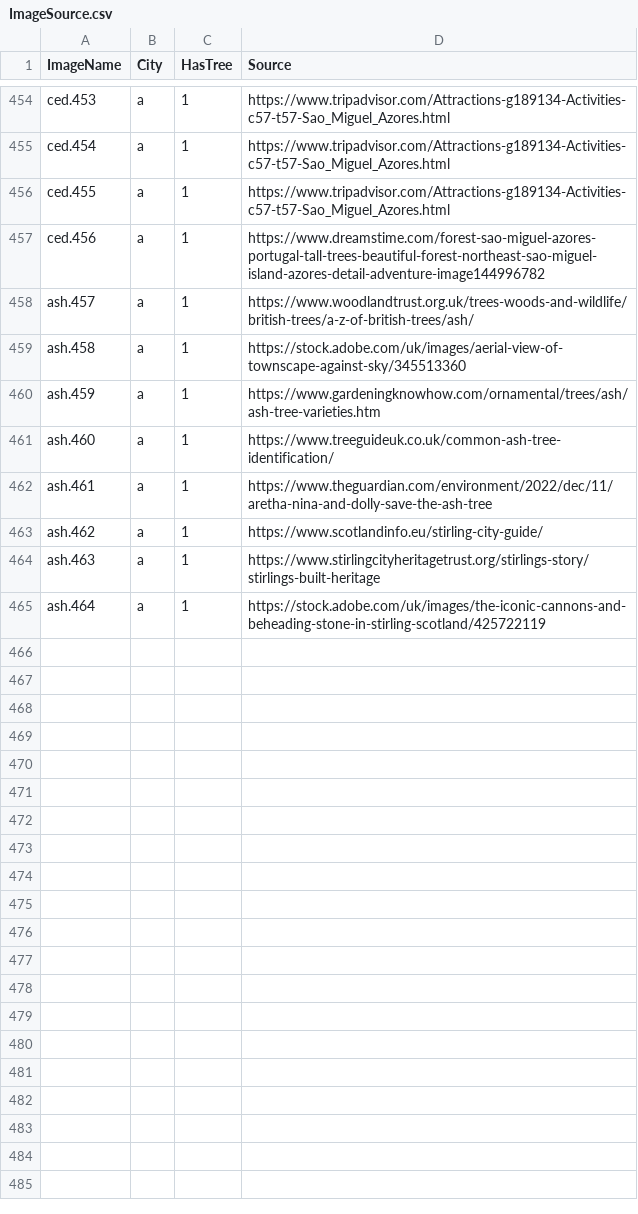
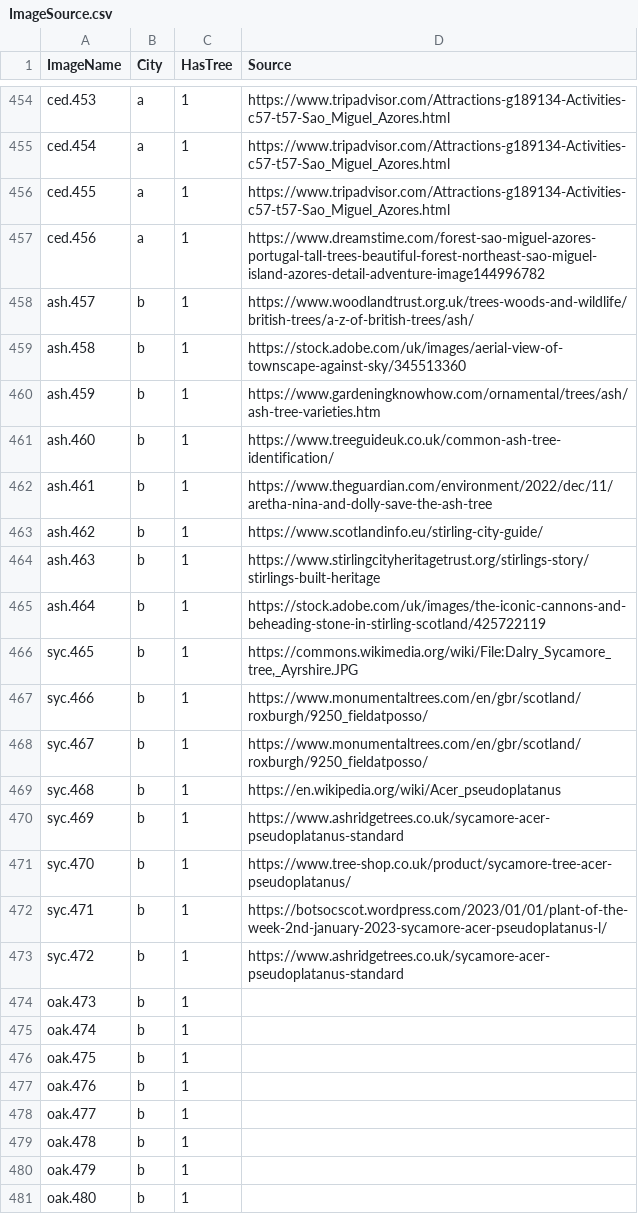
Before and after one commit to westrany/Tree-Species-Classification-with-Deep-Learning, a CSV file: ImageSource.csv, drawn as a sheet; only a part is shown, gaps mark what is left out.

```diff
--- a/ImageSource.csv
+++ b/ImageSource.csv
@@ -457,9 +457,25 @@ ced.455,a,1,https://www.tripadvisor.com/Attractions-g189134-Activities-c57-t57-S
 ced.456,a,1,https://www.dreamstime.com/forest-sao-miguel-azores-portugal-tall-trees-beautiful-forest-northeast-sao-miguel-island-azores-detail-adventure-image144996782
-ash.457,a,1,https://www.woodlandtrust.org.uk/trees-woods-and-wildlife/british-trees/a-z-of-british-trees/ash/
-ash.458,a,1,https://stock.adobe.com/uk/images/aerial-view-of-townscape-against-sky/345513360
-ash.459,a,1,https://www.gardeningknowhow.com/ornamental/trees/ash/ash-tree-varieties.htm
-ash.460,a,1,https://www.treeguideuk.co.uk/common-ash-tree-identification/
-ash.461,a,1,https://www.theguardian.com/environment/2022/dec/11/aretha-nina-and-dolly-save-the-ash-tree
-ash.462,a,1,https://www.scotlandinfo.eu/stirling-city-guide/
-ash.463,a,1,https://www.stirlingcityheritagetrust.org/stirlings-story/stirlings-built-heritage
-ash.464,a,1,https://stock.adobe.com/uk/images/the-iconic-cannons-and-beheading-stone-in-stirling-scotland/425722119
+ash.457,b,1,https://www.woodlandtrust.org.uk/trees-woods-and-wildlife/british-trees/a-z-of-british-trees/ash/
+ash.458,b,1,https://stock.adobe.com/uk/images/aerial-view-of-townscape-against-sky/345513360
+ash.459,b,1,https://www.gardeningknowhow.com/ornamental/trees/ash/ash-tree-varieties.htm
+ash.460,b,1,https://www.treeguideuk.co.uk/common-ash-tree-identification/
+ash.461,b,1,https://www.theguardian.com/environment/2022/dec/11/aretha-nina-and-dolly-save-the-ash-tree
+ash.462,b,1,https://www.scotlandinfo.eu/stirling-city-guide/
+ash.463,b,1,https://www.stirlingcityheritagetrust.org/stirlings-story/stirlings-built-heritage
+ash.464,b,1,https://stock.adobe.com/uk/images/the-iconic-cannons-and-beheading-stone-in-stirling-scotland/425722119
+syc.465,b,1,"https://commons.wikimedia.org/wiki/File:Dalry_Sycamore_tree,_Ayrshire.JPG"
+syc.466,b,1,https://www.monumentaltrees.com/en/gbr/scotland/roxburgh/9250_fieldatposso/
+syc.467,b,1,https://www.monumentaltrees.com/en/gbr/scotland/roxburgh/9250_fieldatposso/
+syc.468,b,1,https://en.wikipedia.org/wiki/Acer_pseudoplatanus
+syc.469,b,1,https://www.ashridgetrees.co.uk/sycamore-acer-pseudoplatanus-standard
+syc.470,b,1,https://www.tree-shop.co.uk/product/sycamore-tree-acer-pseudoplatanus/
+syc.471,b,1,https://botsocscot.wordpress.com/2023/01/01/plant-of-the-week-2nd-january-2023-sycamore-acer-pseudoplatanus-l/
+syc.472,b,1,https://www.ashridgetrees.co.uk/sycamore-acer-pseudoplatanus-standard
+oak.473,b,1,
+oak.474,b,1,
+oak.475,b,1,
+oak.476,b,1,
+oak.477,b,1,
+oak.478,b,1,
+oak.479,b,1,
+oak.480,b,1,
```
Also changed, not shown: 8 other files.
